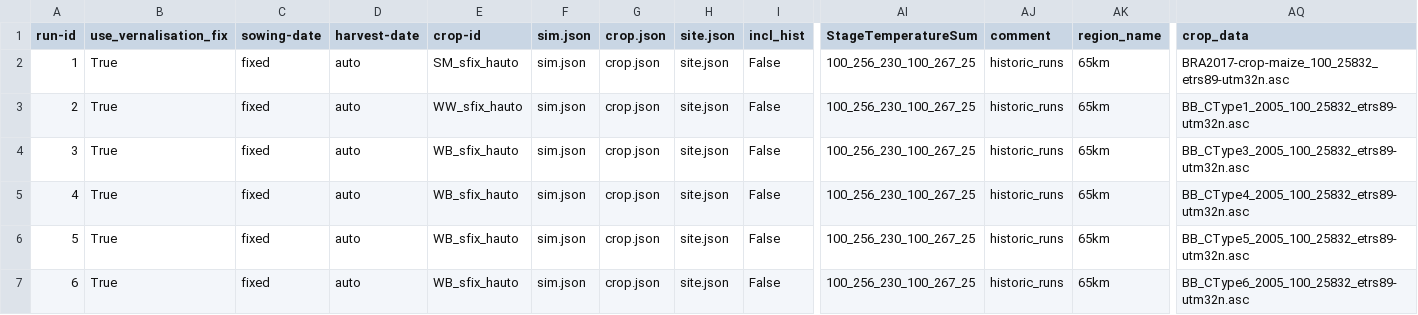
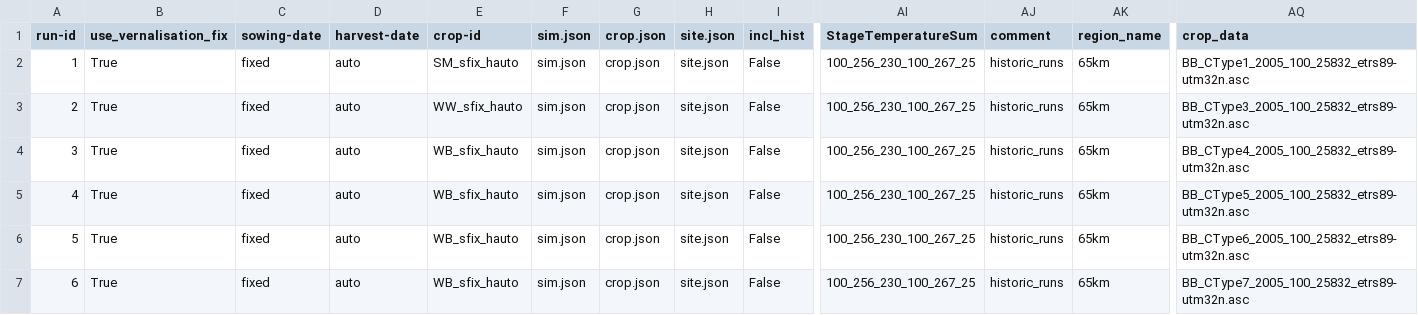
Before and after one commit to zalf-rpm/switch, a CSV file: sim_setups_LF.csv, drawn as a sheet; only a part is shown, gaps mark what is left out; removed rows and columns are numbered as before the commit, all else as after; rows hold the shown columns only; the diff names each change by its address in the sheet, - before the commit and + after, or states it on an @@ line.

Commit message:
update row and col values and sim_setup

```diff
--- a/sim_setups_LF.csv
+++ b/sim_setups_LF.csv
-AQ2 (crop_data): BRA2017-crop-maize_100_25832_etrs89-utm32n.asc
+AQ2 (crop_data): BB_CType1_2005_100_25832_etrs89-utm32n.asc
-AQ3 (crop_data): BB_CType1_2005_100_25832_etrs89-utm32n.asc
+AQ3 (crop_data): BB_CType3_2005_100_25832_etrs89-utm32n.asc
-row 4: 3 | True | fixed | auto | WB_sfix_hauto | sim.json | crop.json | site.json | False | 100_256_230_100_267_25 | historic_runs | 65km | BB_CType3_2005_100_25832_etrs89-utm32n.asc
@@ column A (run-id) renumbered between rows 4 and 6 @@
+row 7: 6 | True | fixed | auto | WB_sfix_hauto | sim.json | crop.json | site.json | False | 100_256_230_100_267_25 | historic_runs | 65km | BB_CType7_2005_100_25832_etrs89-utm32n.asc
```
Also changed, not shown: 6 other files.
